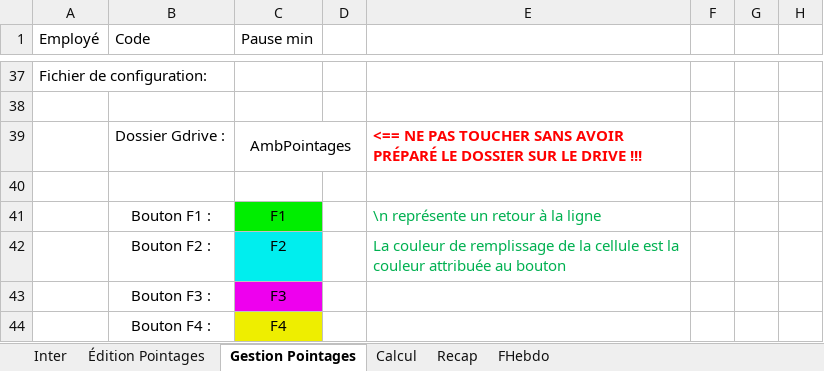
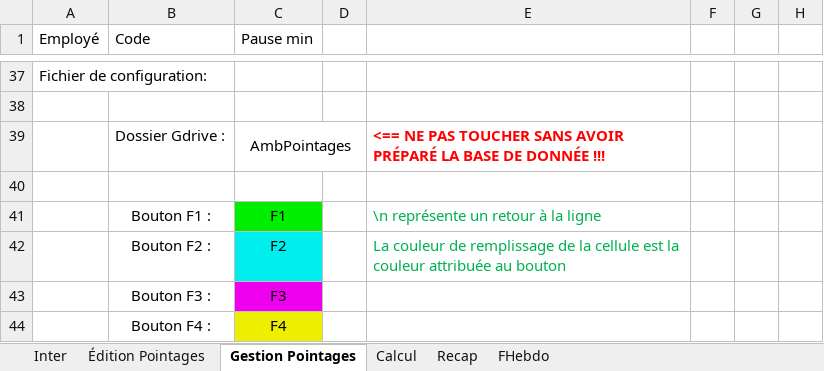
Before and after one commit to avigeilpro/PointagesXL, an Excel workbook: Pointages/Pointages_d.xlsm, sheet Gestion Pointages, drawn as a sheet; only a part is shown, gaps mark what is left out; values as stored, in another font and other column widths than the file's, no borders; charts and pictures not drawn; the diff names each change by its address in the sheet, - before the commit and + after, or states it on an @@ line.

Commit message:
Update Pointages_d.xlsm

```diff
--- a/Pointages/Pointages_d.xlsm (sheet Gestion Pointages)
+++ b/Pointages/Pointages_d.xlsm (sheet Gestion Pointages)
-E39: …AVOIR PRÉPARÉ LE DOSSIER SUR LE DRIVE !!!
+E39: …AVOIR PRÉPARÉ LA BASE DE DONNÉE !!!
```
Also changed, not shown: charts or pictures.
